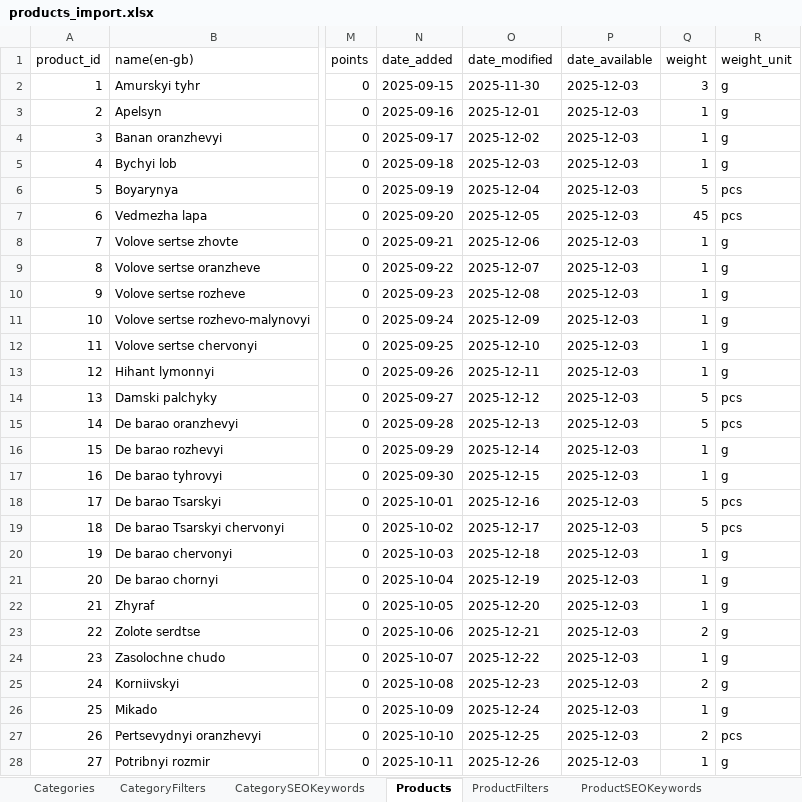
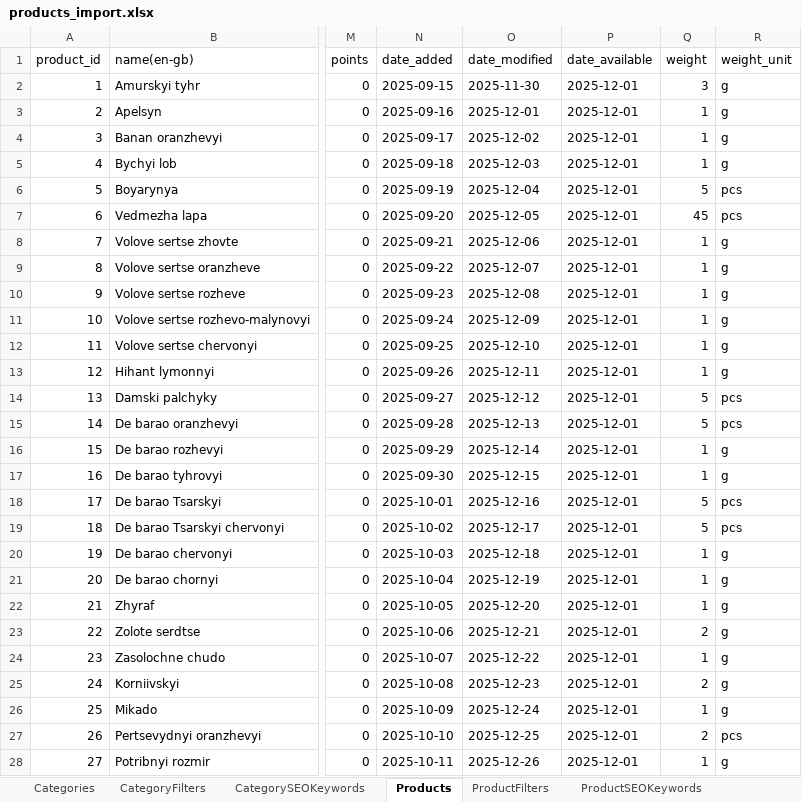
Before and after one commit to volodymyr-hohunskyi/fun-dacha-ui, an Excel workbook: shared/data/products_import.xlsx, sheet Products, drawn as a sheet; only a part is shown, gaps mark what is left out; values as stored, in another font and other column widths than the file's, no borders; the diff covers the shown part only; the diff names each change by its address in the sheet, - before the commit and + after, or states it on an @@ line.

```diff
--- a/shared/data/products_import.xlsx (sheet Products)
+++ b/shared/data/products_import.xlsx (sheet Products)
-P2:P28 (date_available): 2025-12-03
+P2:P28 (date_available): 2025-12-01
```
Also changed, not shown: 954 edited cells elsewhere in this sheet, 1 other file.
